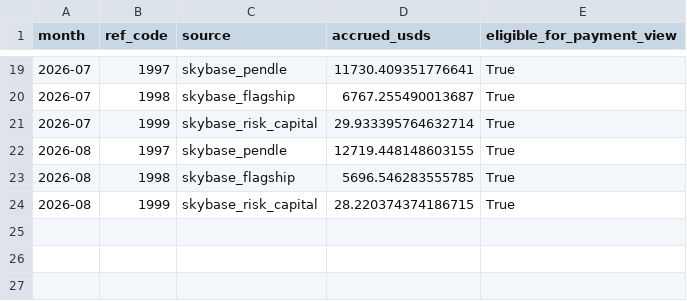
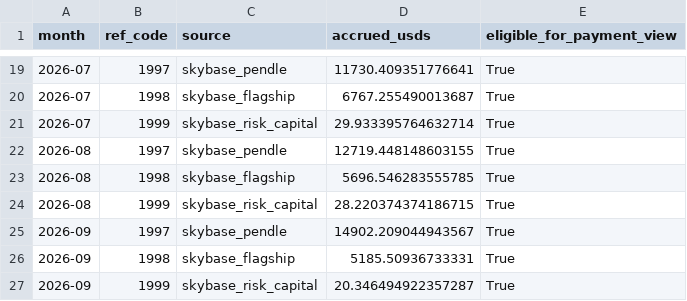
Before and after one commit to soterlabs/settle-dr-dune, a CSV file: hypersync-results/skybase_historical_additions.csv, drawn as a sheet; only a part is shown, gaps mark what is left out; the diff names each change by its address in the sheet, - before the commit and + after, or states it on an @@ line.

Commit message:
Refresh September DR outputs for Skybase rate schedule

```diff
--- a/hypersync-results/skybase_historical_additions.csv
+++ b/hypersync-results/skybase_historical_additions.csv
+row 25: 2026-09 | 1997 | skybase_pendle | 14902.209044943567 | True
+row 26: 2026-09 | 1998 | skybase_flagship | 5185.50936733331 | True
+row 27: 2026-09 | 1999 | skybase_risk_capital | 20.346494922357287 | True
```
Also changed, not shown: 5 other files.
